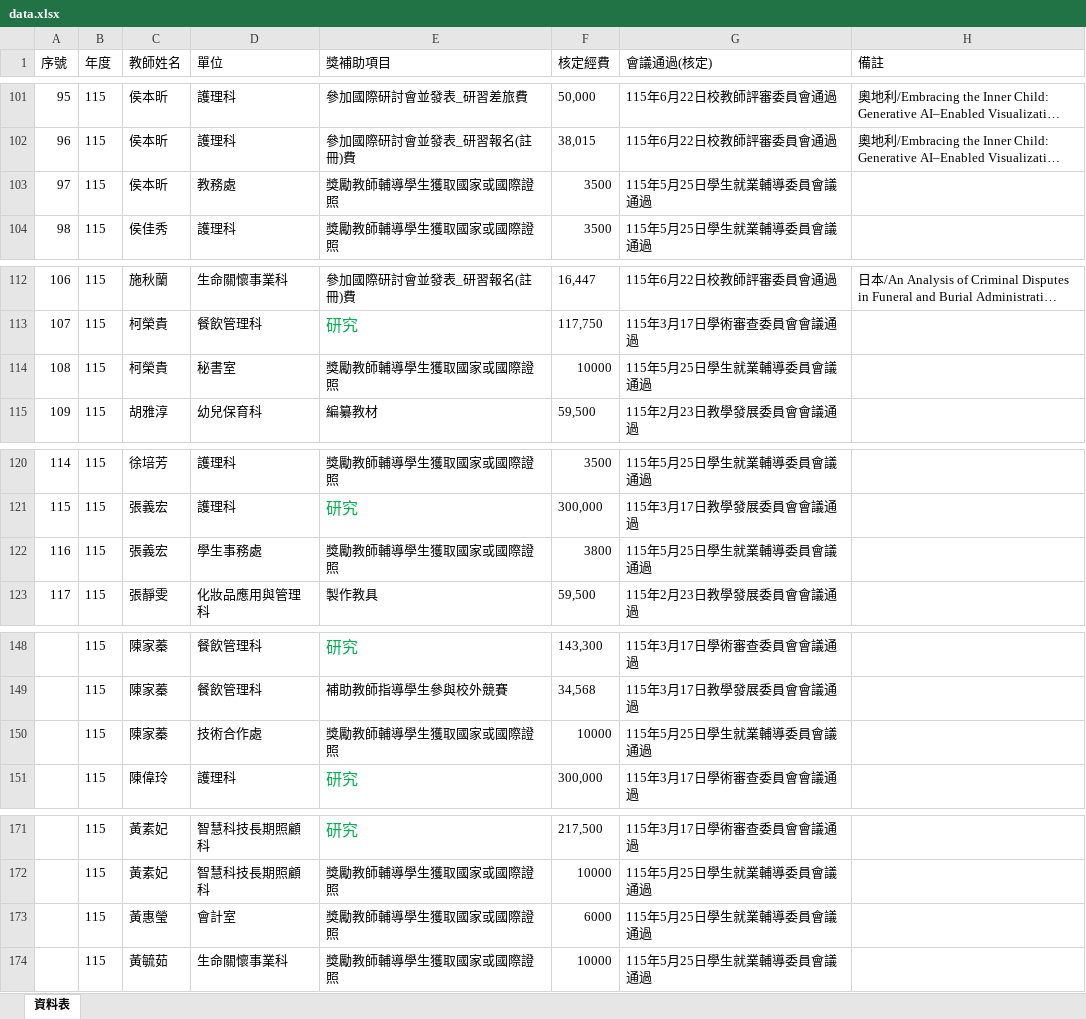
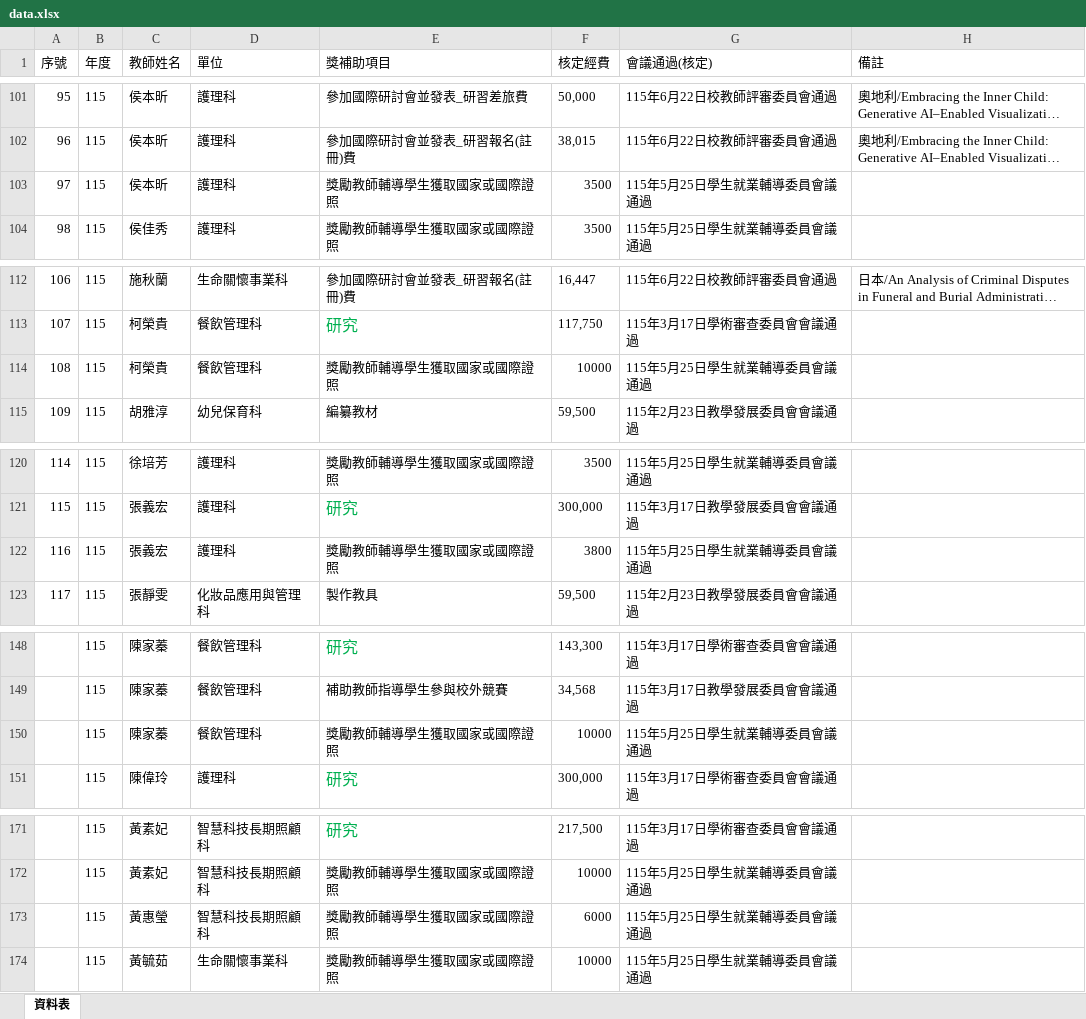
Before and after one commit to angellee09/excel-search, an Excel workbook: data.xlsx, sheet 資料表, drawn as a sheet; only a part is shown, gaps mark what is left out; long unchanged cells end in …; values as stored, in another font and other column widths than the file's, no borders; the diff covers the shown part only; the diff names each change by its address in the sheet, - before the commit and + after, or states it on an @@ line.

```diff
--- a/data.xlsx (sheet 資料表)
+++ b/data.xlsx (sheet 資料表)
-D103 (單位): 教務處
+D103 (單位): 護理科
-D114 (單位): 秘書室
+D114 (單位): 餐飲管理科
-D122 (單位): 學生事務處
+D122 (單位): 護理科
-D150 (單位): 技術合作處
+D150 (單位): 餐飲管理科
-D173 (單位): 會計室
+D173 (單位): 智慧科技長期照顧科
```
Also changed, not shown: 14 edited cells elsewhere in this sheet.
